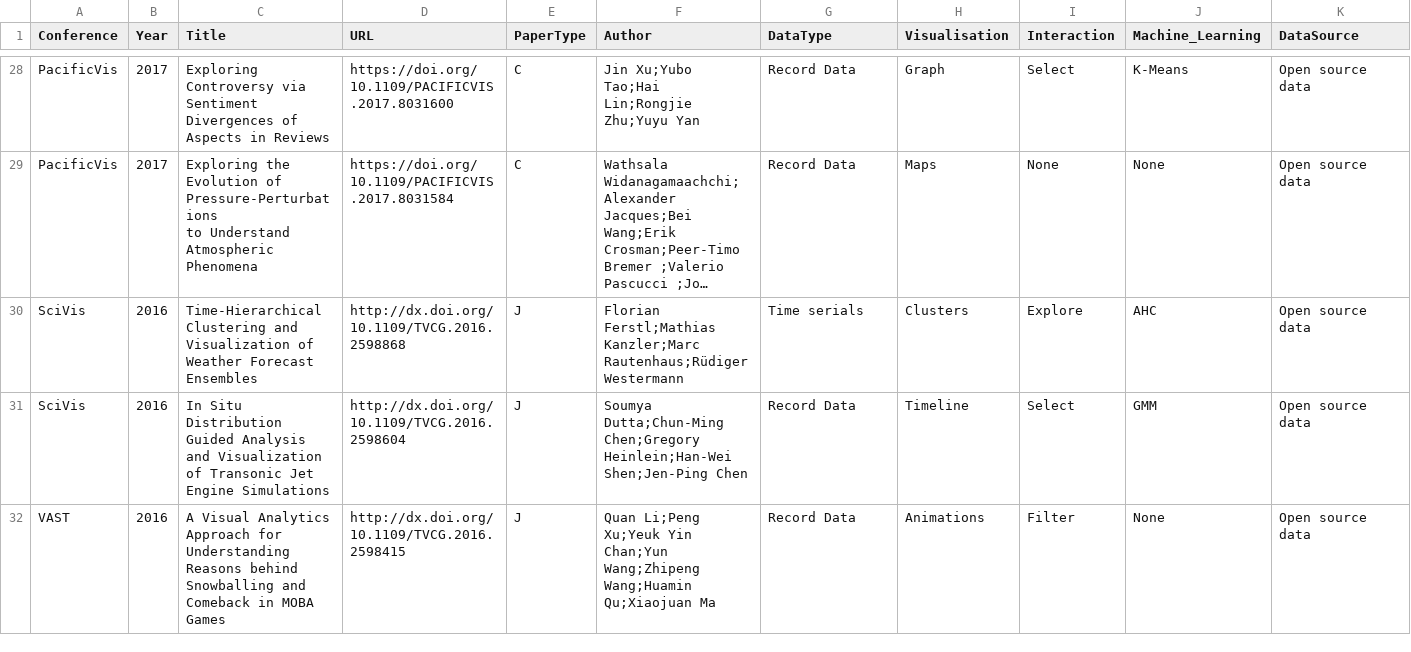
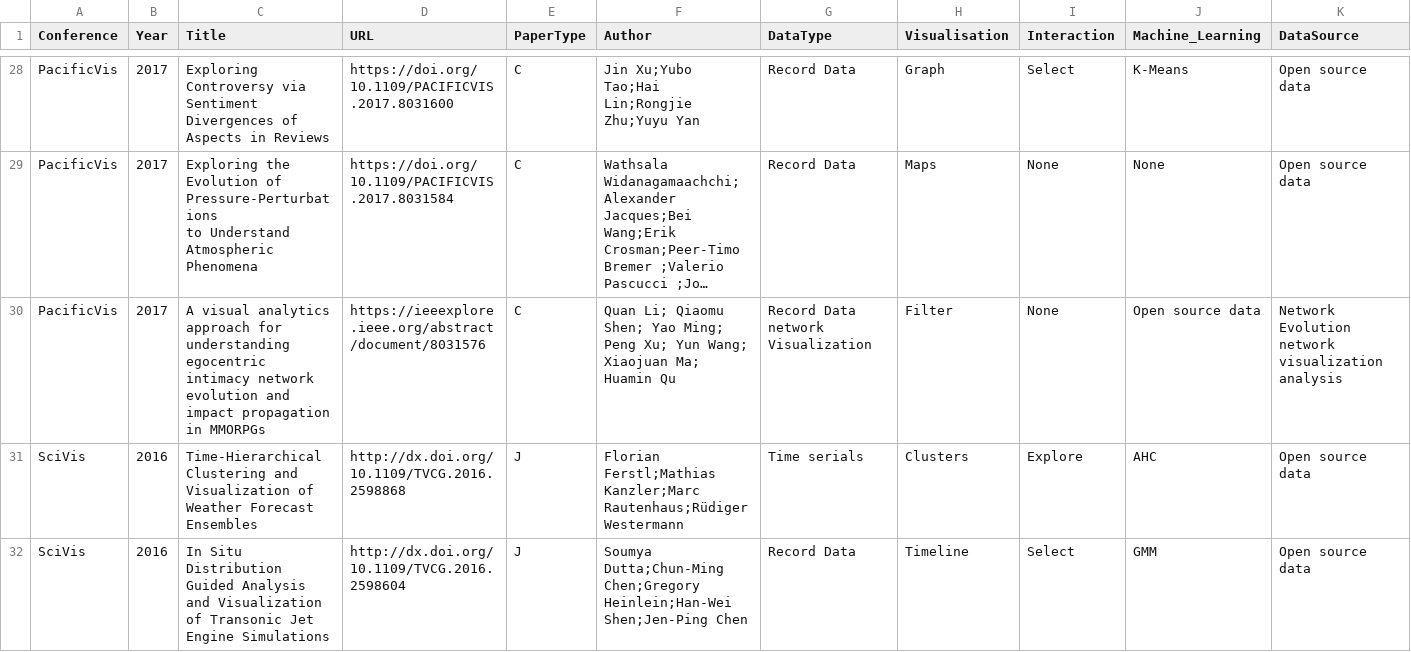
Before and after one commit to slmfy555/evonet.github.io, a CSV file: datas.csv, drawn as a sheet; only a part is shown, gaps mark what is left out; the shorter side is filled out with more unchanged rows; long unchanged cells end in …; rows hold the shown columns only; the diff names each change by its address in the sheet, - before the commit and + after, or states it on an @@ line.

Commit message:
add quan2017

```diff
--- a/datas.csv
+++ b/datas.csv
+row 30: PacificVis | 2017 | A visual analytics approach for understanding egocentric intimacy network evolution and impact propagation in MMORPGs | https://ieeexplore.ieee.org/abstract/document/8031576 | C | Quan Li; Qiaomu Shen; Yao Ming; Peng Xu; Yun Wang; Xiaojuan Ma; Huamin Qu | Record Data network Visualization | Filter | None | Open source data | Network Evolution network visualization analysis
```
Also changed, not shown: 2 other files.
